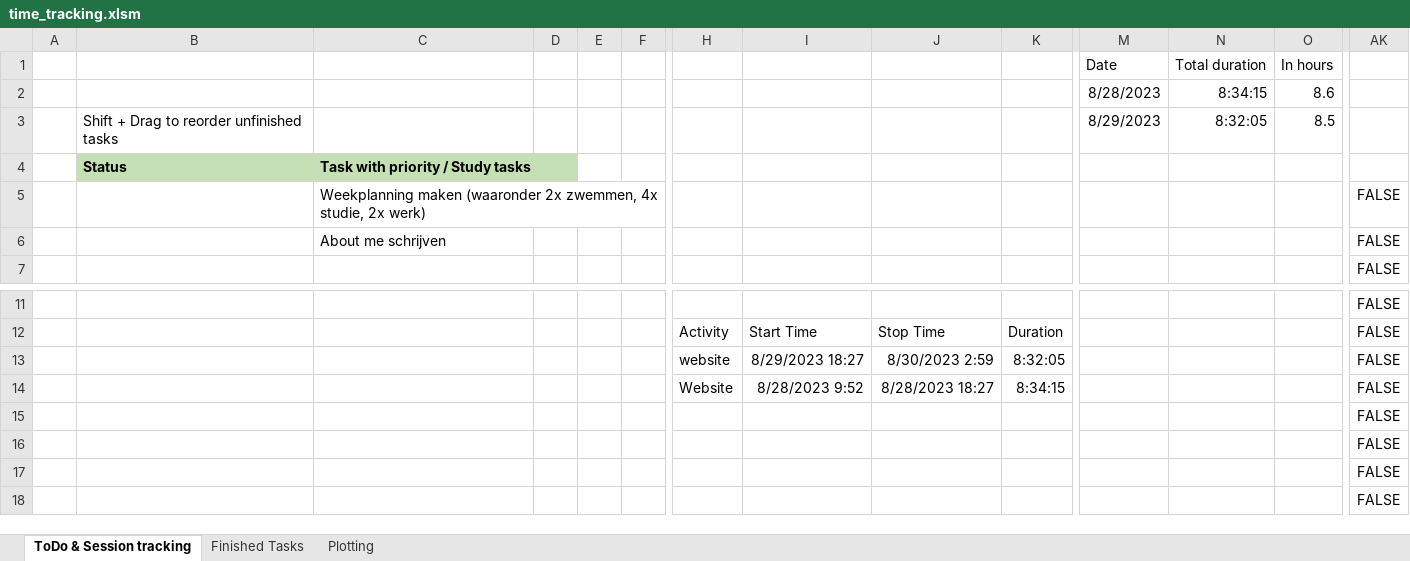
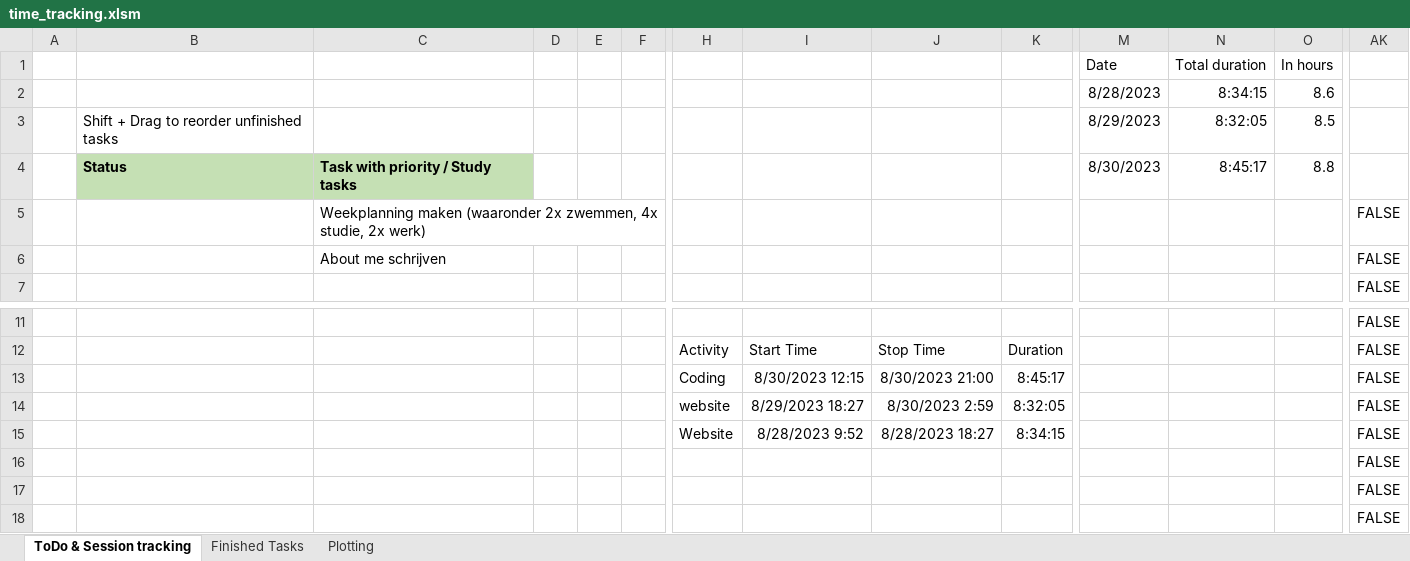
Before and after one commit to robertwenink/xyz, an Excel workbook: time_tracking.xlsm, sheet ToDo & Session tracking, drawn as a sheet; only a part is shown, gaps mark what is left out; values as stored, in another font and other column widths than the file's, no borders; charts and pictures and conditional formats not drawn; removed rows and columns are numbered as before the commit, all else as after; rows hold the shown columns only; the diff names each change by its address in the sheet, - before the commit and + after, or states it on an @@ line.

```diff
--- a/time_tracking.xlsm (sheet ToDo & Session tracking)
+++ b/time_tracking.xlsm (sheet ToDo & Session tracking)
-row 4:  | Status | Task with priority / Study tasks
+row 4:  | Status | Task with priority / Study tasks |  |  |  |  |  |  |  | 8/30/2023 | 8:45:17 | 8.8
+row 13:  |  |  |  |  |  | Coding | 8/30/2023 12:15 | 8/30/2023 21:00 | 8:45:17 |  |  |  | FALSE
-row 15:  |  |  |  |  |  |  |  |  |  |  |  |  | FALSE
```
Also changed, not shown: sheet Plotting, charts or pictures, 8 other files.
